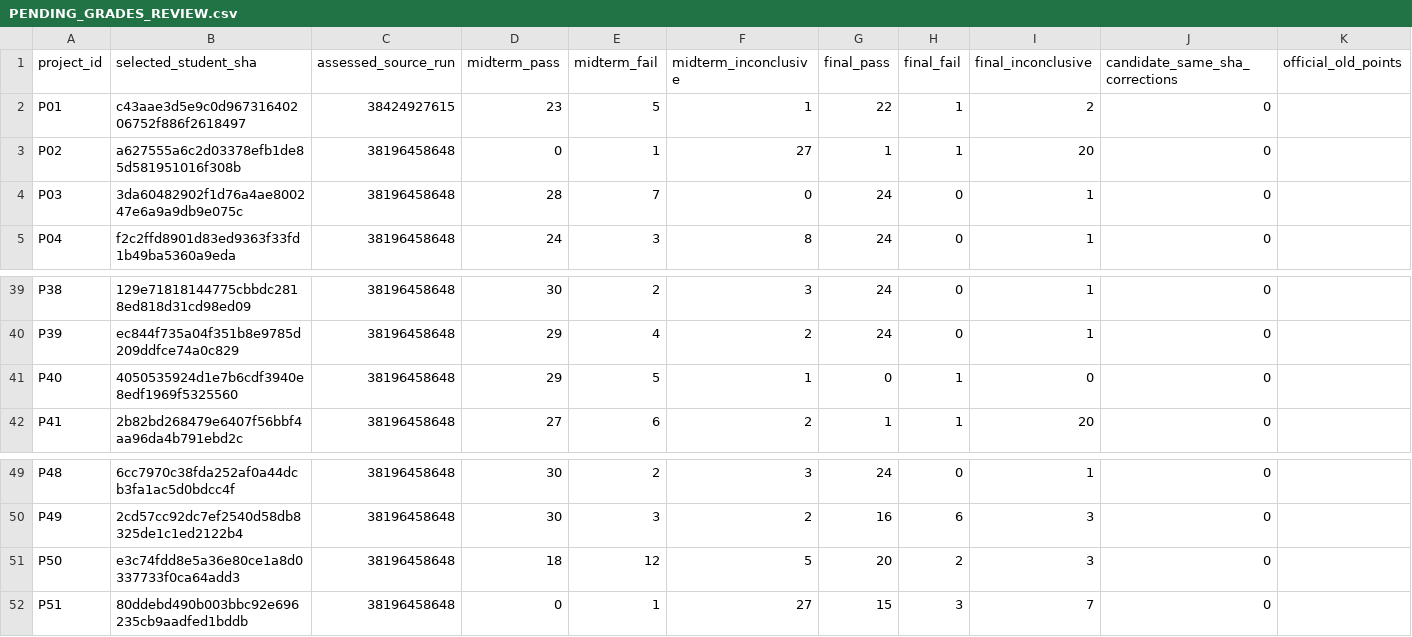
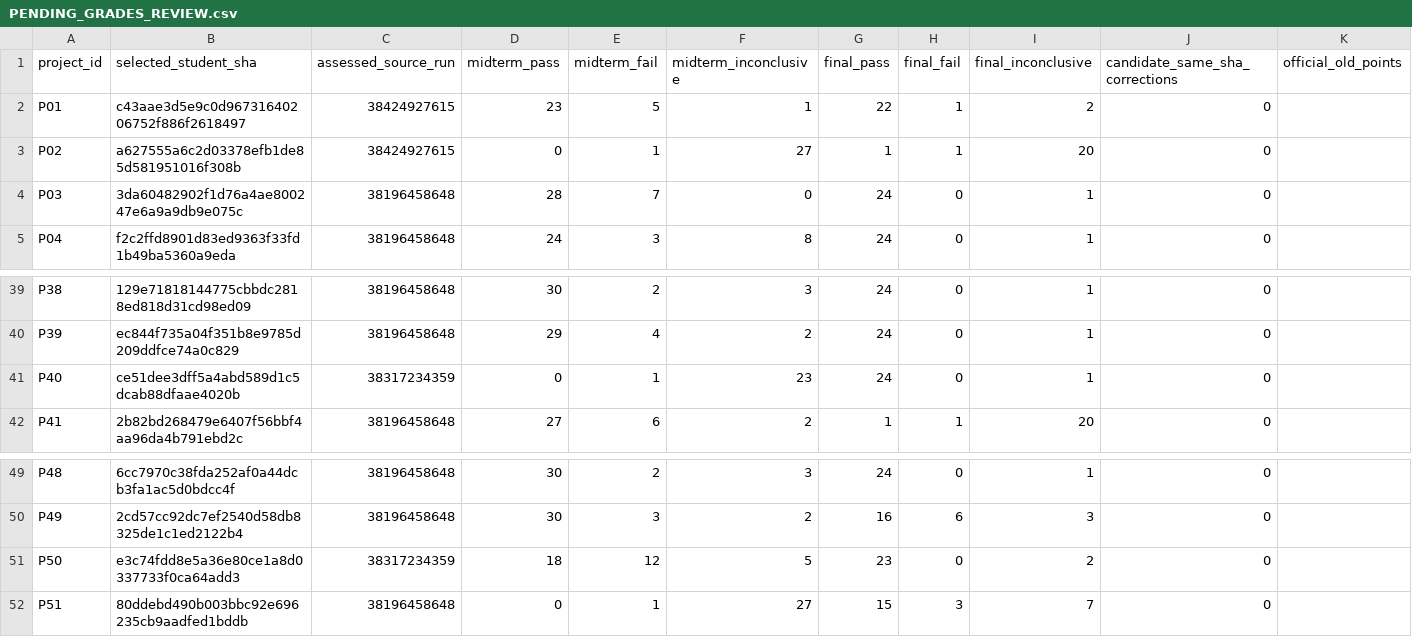
Before and after one commit to OmarAbusnad/bigdata-grader, a CSV file: project-results/2026-10-14/reconciliation/PENDING_GRADES_REVIEW.csv, drawn as a sheet; only a part is shown, gaps mark what is left out; the diff covers the shown part only; the diff names each change by its address in the sheet, - before the commit and + after, or states it on an @@ line.

```diff
--- a/project-results/2026-10-14/reconciliation/PENDING_GRADES_REVIEW.csv
+++ b/project-results/2026-10-14/reconciliation/PENDING_GRADES_REVIEW.csv
-C3 (assessed_source_run): 38196458648
+C3 (assessed_source_run): 38424927615
-B41 (selected_student_sha): 4050535924d1e7b6cdf3940e8edf1969f5325560
+B41 (selected_student_sha): ce51dee3dff5a4abd589d1c5dcab88dfaae4020b
-C41 (assessed_source_run): 38196458648
+C41 (assessed_source_run): 38317234359
-D41 (midterm_pass): 29
+D41 (midterm_pass): 0
-E41 (midterm_fail): 5
+E41 (midterm_fail): 1
-F41 (midterm_inconclusive): 1
+F41 (midterm_inconclusive): 23
-G41 (final_pass): 0
+G41 (final_pass): 24
-H41 (final_fail): 1
+H41 (final_fail): 0
-I41 (final_inconclusive): 0
+I41 (final_inconclusive): 1
-C51 (assessed_source_run): 38196458648
+C51 (assessed_source_run): 38317234359
-G51 (final_pass): 20
+G51 (final_pass): 23
-H51 (final_fail): 2
+H51 (final_fail): 0
-I51 (final_inconclusive): 3
+I51 (final_inconclusive): 2
```
Also changed, not shown: 33 edited cells elsewhere in this file, 9 other files.
